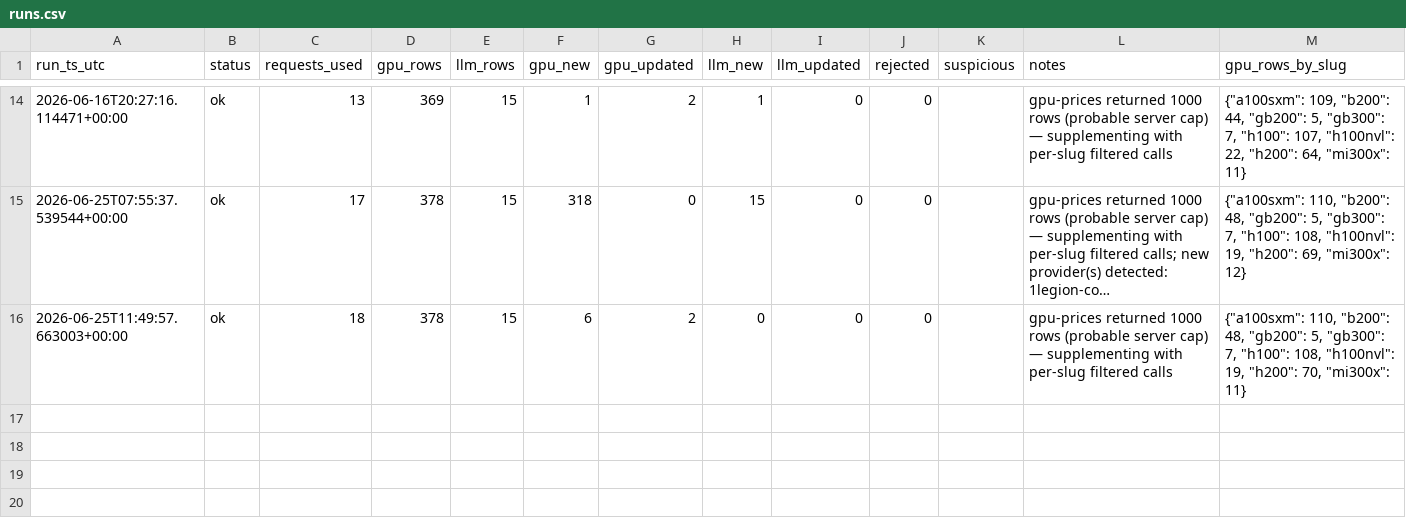
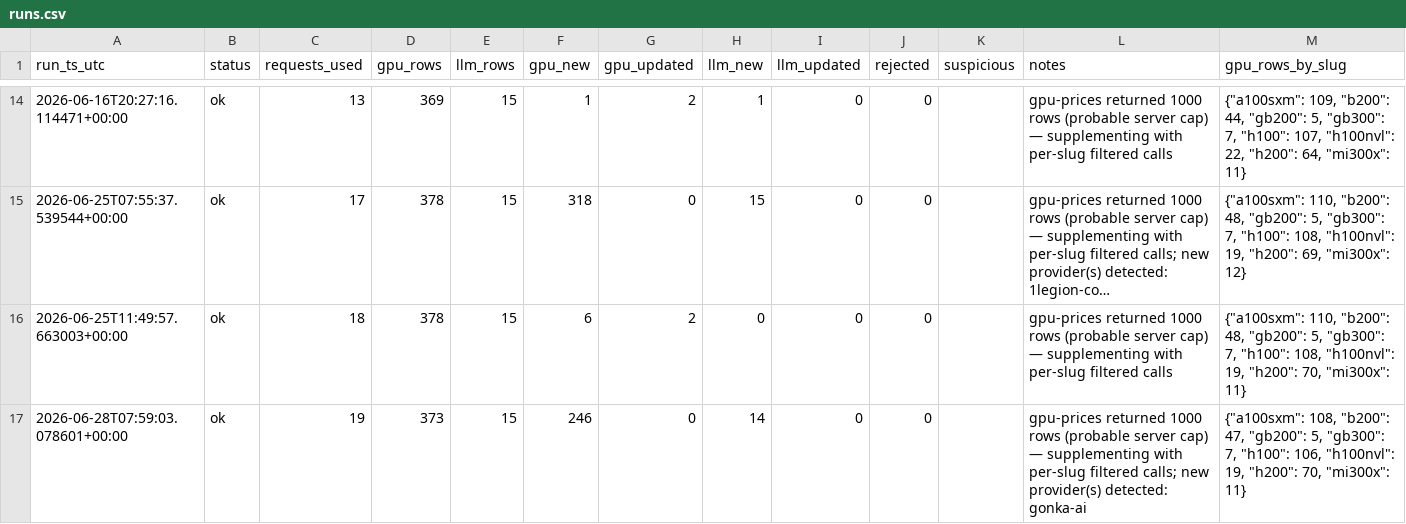
Before and after one commit to geracefogo16-hub/gpu-price-tracker, a CSV file: data/runs.csv, drawn as a sheet; only a part is shown, gaps mark what is left out; long unchanged cells end in ….

```diff
--- a/data/runs.csv
+++ b/data/runs.csv
@@ -16 +16,2 @@ run_ts_utc,status,requests_used,gpu_rows,llm_rows,gpu_new,gpu_updated,llm_new,ll
 2026-06-25T11:49:57.663003+00:00,ok,18,378,15,6,2,0,0,0,,gpu-prices returned 1000 rows (probable server cap) — supplementing with per-slug filtered calls,"{""a100sxm"": 110, ""b200"": 48, ""gb200"": 5, ""gb300"": 7, ""h100"": 108, ""h100nvl"": 19, ""h200"": 70, ""mi300x"": 11}"
+2026-06-28T07:59:03.078601+00:00,ok,19,373,15,246,0,14,0,0,,gpu-prices returned 1000 rows (probable server cap) — supplementing with per-slug filtered calls; new provider(s) detected: gonka-ai,"{""a100sxm"": 108, ""b200"": 47, ""gb200"": 5, ""gb300"": 7, ""h100"": 106, ""h100nvl"": 19, ""h200"": 70, ""mi300x"": 11}"
```
Also changed, not shown: data/llm_prices.csv, data/provider_registry.csv, 17 other files.
